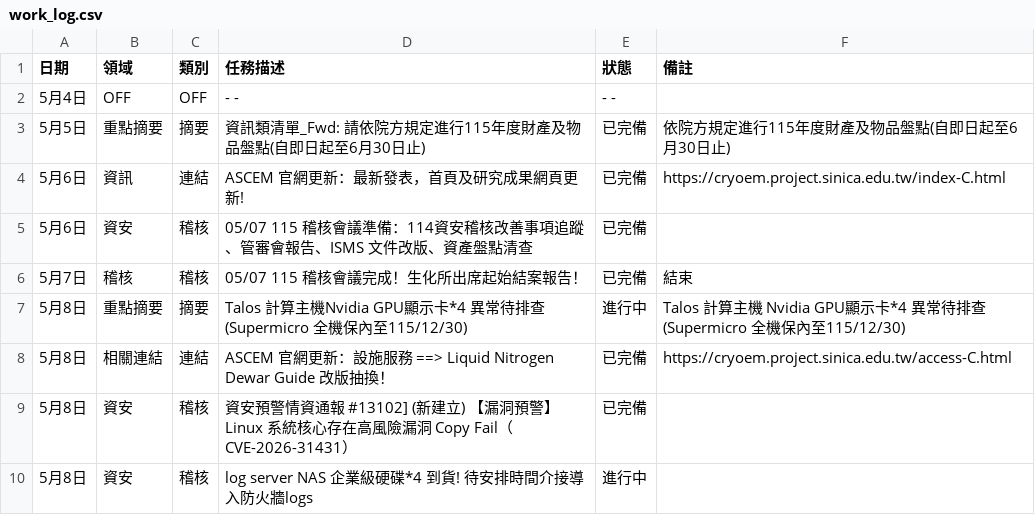
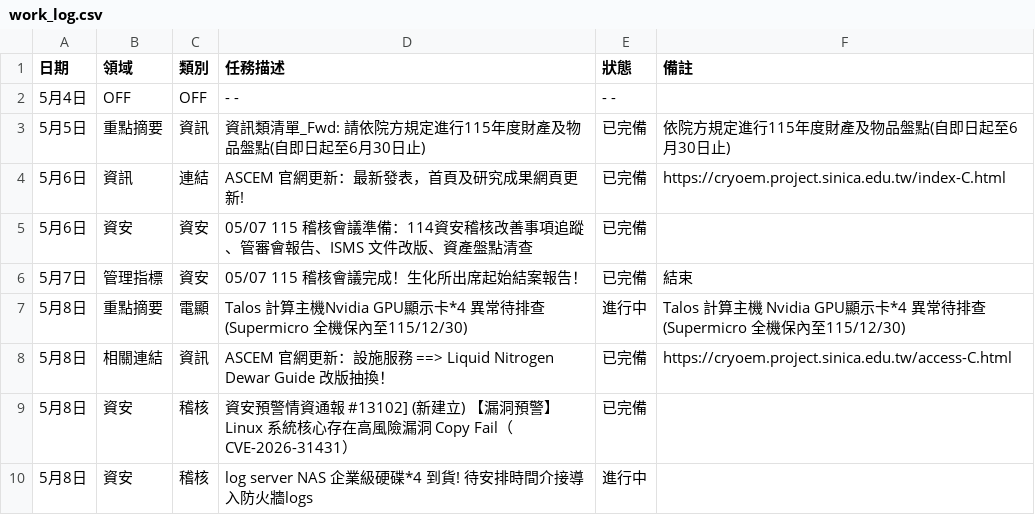
Before and after one commit to meokchen/ASCEM_Weekly_Report, a CSV file: work_log.csv, drawn as a sheet.

Commit message:
更正報告人資訊並導入動態配置系統

```diff
--- a/work_log.csv
+++ b/work_log.csv
@@ -2,8 +2,8 @@
 5月4日,OFF,OFF,- -,- -,
-5月5日,重點摘要,摘要,資訊類清單_Fwd: 請依院方規定進行115年度財產及物品盤點(自即日起至6月30日止),已完備,依院方規定進行115年度財產及物品盤點(自即日起至6月30日止)
+5月5日,重點摘要,資訊,資訊類清單_Fwd: 請依院方規定進行115年度財產及物品盤點(自即日起至6月30日止),已完備,依院方規定進行115年度財產及物品盤點(自即日起至6月30日止)
 5月6日,資訊,連結,ASCEM 官網更新：最新發表，首頁及研究成果網頁更新!,已完備,https://cryoem.project.sinica.edu.tw/index-C.html
-5月6日,資安,稽核,05/07 115 稽核會議準備：114資安稽核改善事項追蹤、管審會報告、ISMS 文件改版、資產盤點清查,已完備,
-5月7日,稽核,稽核,05/07 115 稽核會議完成！生化所出席起始結案報告！,已完備,結束
-5月8日,重點摘要,摘要,Talos 計算主機Nvidia GPU顯示卡*4 異常待排查(Supermicro 全機保內至115/12/30),進行中,Talos 計算主機 Nvidia GPU顯示卡*4 異常待排查(Supermicro 全機保內至115/12/30)
-5月8日,相關連結,連結,ASCEM 官網更新：設施服務 ==> Liquid Nitrogen Dewar    Guide 改版抽換！,已完備,https://cryoem.project.sinica.edu.tw/access-C.html
+5月6日,資安,資安,05/07 115 稽核會議準備：114資安稽核改善事項追蹤、管審會報告、ISMS 文件改版、資產盤點清查,已完備,
+5月7日,管理指標,資安,05/07 115 稽核會議完成！生化所出席起始結案報告！,已完備,結束
+5月8日,重點摘要,電顯,Talos 計算主機Nvidia GPU顯示卡*4 異常待排查(Supermicro 全機保內至115/12/30),進行中,Talos 計算主機 Nvidia GPU顯示卡*4 異常待排查(Supermicro 全機保內至115/12/30)
+5月8日,相關連結,資訊,ASCEM 官網更新：設施服務 ==> Liquid Nitrogen Dewar    Guide 改版抽換！,已完備,https://cryoem.project.sinica.edu.tw/access-C.html
 5月8日,資安,稽核,資安預警情資通報 #13102] (新建立) 【漏洞預警】Linux 系統核心存在高風險漏洞 Copy Fail（CVE-2026-31431）,已完備,
```
